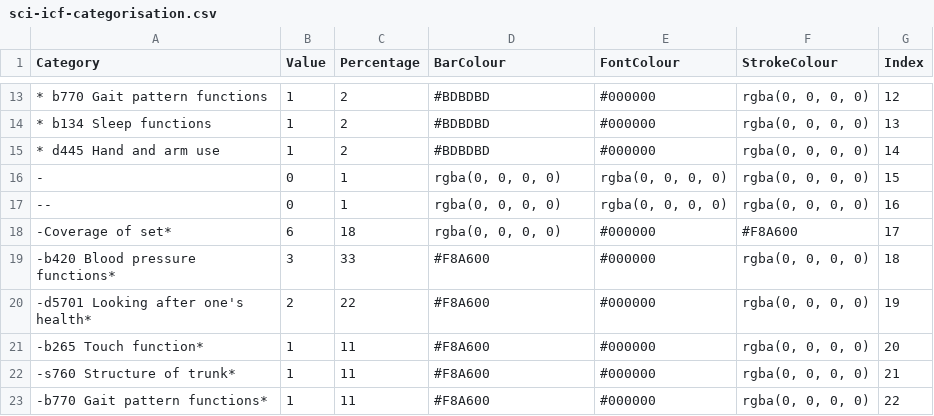
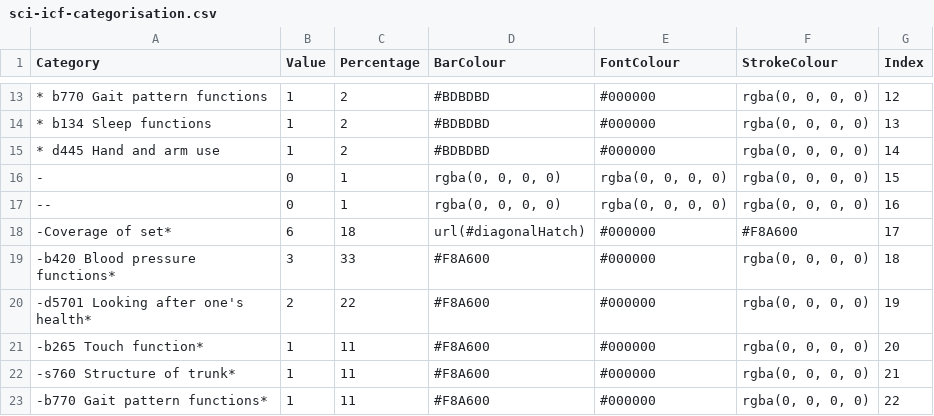
Before and after one commit to r-bernard/tester, a CSV file: sci-icf-categorisation.csv, drawn as a sheet; only a part is shown, gaps mark what is left out.

Commit message:
Update sci-icf-categorisation.csv

```diff
--- a/sci-icf-categorisation.csv
+++ b/sci-icf-categorisation.csv
@@ -17,3 +17,3 @@ Category,Value,Percentage,BarColour,FontColour,StrokeColour,Index
 --,0,1,"rgba(0, 0, 0, 0)","rgba(0, 0, 0, 0)","rgba(0, 0, 0, 0)",16
--Coverage of set*,6,18,"rgba(0, 0, 0, 0)",#000000,#F8A600,17
+-Coverage of set*,6,18,"url(#diagonalHatch)",#000000,#F8A600,17
 -b420 Blood pressure functions*,3,33,#F8A600,#000000,"rgba(0, 0, 0, 0)",18
```
